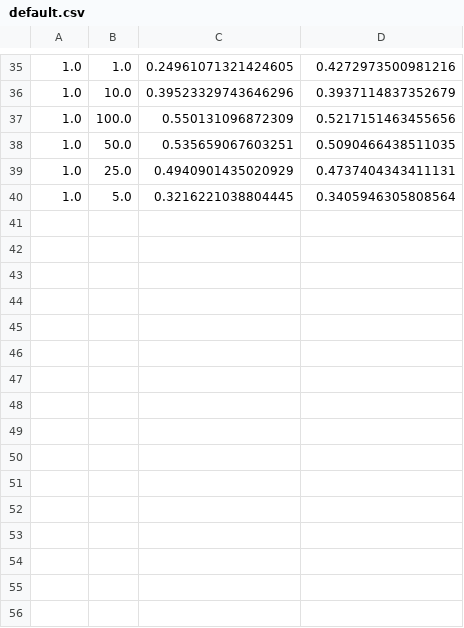
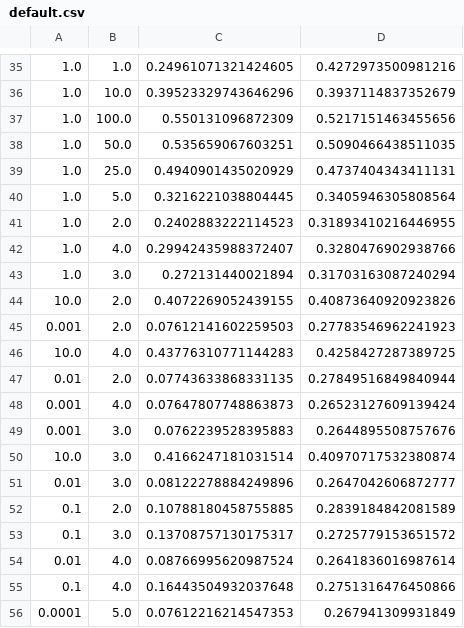
Before and after one commit to MadsAW/machine-learning-on-materials, a CSV file: KRR/Saved/Run 4/GP/gauss/default.csv, drawn as a sheet; only a part is shown, gaps mark what is left out; the diff names each change by its address in the sheet, - before the commit and + after, or states it on an @@ line.

```diff
--- a/KRR/Saved/Run 4/GP/gauss/default.csv
+++ b/KRR/Saved/Run 4/GP/gauss/default.csv
+row 41: 1.0 | 2.0 | 0.2402883222114523 | 0.31893410216446955
+row 42: 1.0 | 4.0 | 0.29942435988372407 | 0.3280476902938766
+row 43: 1.0 | 3.0 | 0.272131440021894 | 0.31703163087240294
+row 44: 10.0 | 2.0 | 0.4072269052439155 | 0.40873640920923826
+row 45: 0.001 | 2.0 | 0.07612141602259503 | 0.27783546962241923
+row 46: 10.0 | 4.0 | 0.43776310771144283 | 0.4258427287389725
+row 47: 0.01 | 2.0 | 0.07743633868331135 | 0.27849516849840944
+row 48: 0.001 | 4.0 | 0.07647807748863873 | 0.26523127609139424
+row 49: 0.001 | 3.0 | 0.0762239528395883 | 0.2644895508757676
+row 50: 10.0 | 3.0 | 0.4166247181031514 | 0.40970717532380874
+row 51: 0.01 | 3.0 | 0.08122278884249896 | 0.2647042606872777
+row 52: 0.1 | 2.0 | 0.10788180458755885 | 0.2839184842081589
+row 53: 0.1 | 3.0 | 0.13708757130175317 | 0.2725779153651572
+row 54: 0.01 | 4.0 | 0.08766995620987524 | 0.2641836016987614
+row 55: 0.1 | 4.0 | 0.16443504932037648 | 0.2751316476450866
+row 56: 0.0001 | 5.0 | 0.07612216214547353 | 0.267941309931849
```
Also changed, not shown: KRR/Saved/Run 4/GP/gauss/faulty.csv, KRR/Saved/Run 4/GP/laplace/deep.csv, 39 other files.
